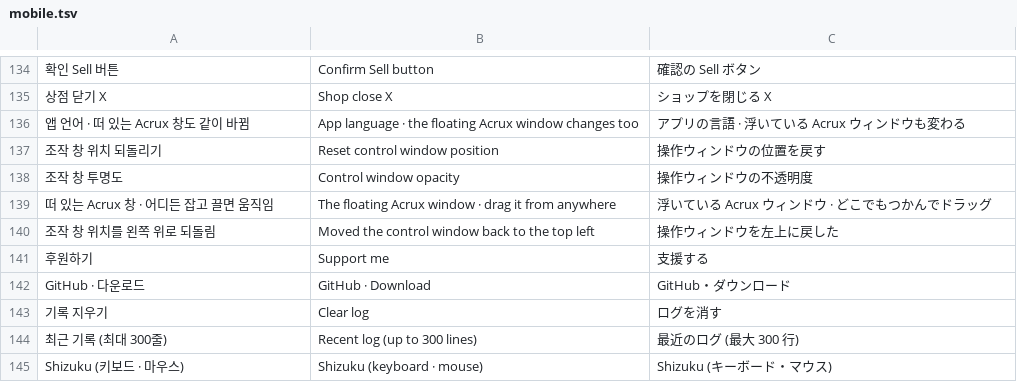
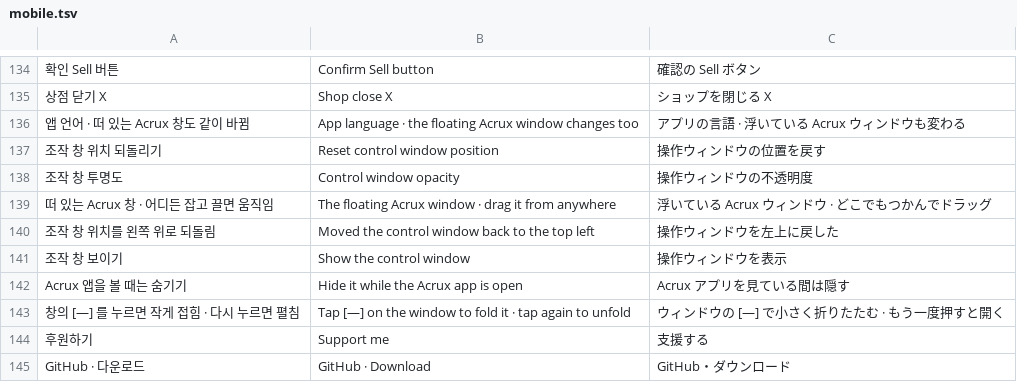
Before and after one commit to XxErone2xX/Acrux-app, a TSV file: android/app/src/main/assets/i18n/mobile.tsv, drawn as a sheet; only a part is shown, gaps mark what is left out; the shorter side is filled out with more unchanged rows; the diff names each change by its address in the sheet, - before the commit and + after, or states it on an @@ line.

```diff
--- a/android/app/src/main/assets/i18n/mobile.tsv
+++ b/android/app/src/main/assets/i18n/mobile.tsv
+row 141: 조작 창 보이기 | Show the control window | 操作ウィンドウを表示
+row 142: Acrux 앱을 볼 때는 숨기기 | Hide it while the Acrux app is open | Acrux アプリを見ている間は隠す
+row 143: 창의 [—] 를 누르면 작게 접힘 · 다시 누르면 펼침 | Tap [—] on the window to fold it · tap again to unfold | ウィンドウの [—] で小さく折りたたむ · もう一度押すと開く
```
Also changed, not shown: 7 other files.
